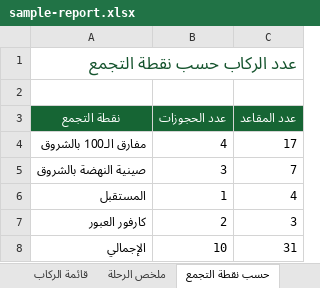
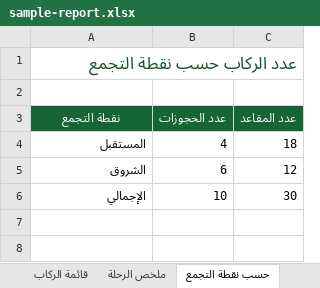
Before and after one commit to abdelhakimtalaat-beep/Dasuki-bus, an Excel workbook: docs/sample-report.xlsx, sheet حسب نقطة التجمع, drawn as a sheet; values as stored, in another font and other column widths than the file's, no borders; removed rows and columns are numbered as before the commit, all else as after; the diff names each change by its address in the sheet, - before the commit and + after, or states it on an @@ line.

```diff
--- a/docs/sample-report.xlsx (sheet حسب نقطة التجمع)
+++ b/docs/sample-report.xlsx (sheet حسب نقطة التجمع)
-row 4: مفارق الـ100 بالشروق | 4 | 17
-row 5: صينية النهضة بالشروق | 3 | 7
-B4 (عدد الحجوزات): 1
+B4 (عدد الحجوزات): 4
-C4 (عدد المقاعد): 4
+C4 (عدد المقاعد): 18
-row 7: كارفور العبور | 2 | 3
+row 5: الشروق | 6 | 12
-C6 (عدد المقاعد): 31
+C6 (عدد المقاعد): 30
```
Also changed, not shown: sheet قائمة الركاب, sheet ملخص الرحلة, sheet الحجوزات الملغاة, 18 other files.
